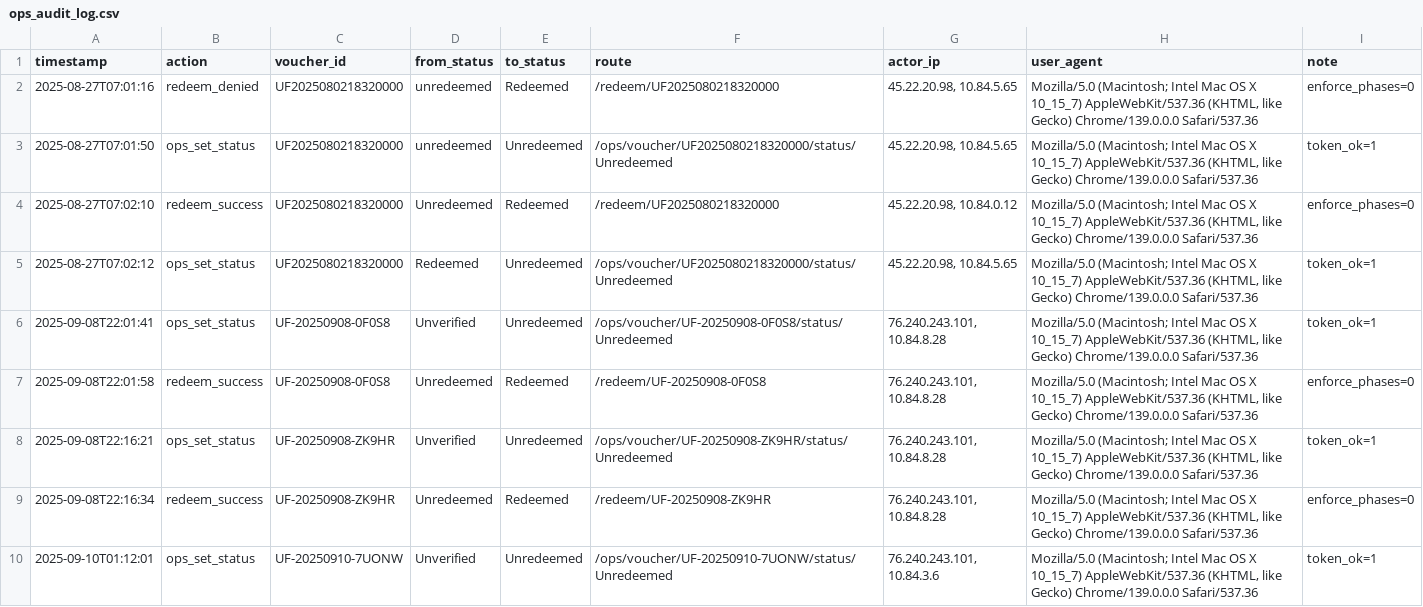
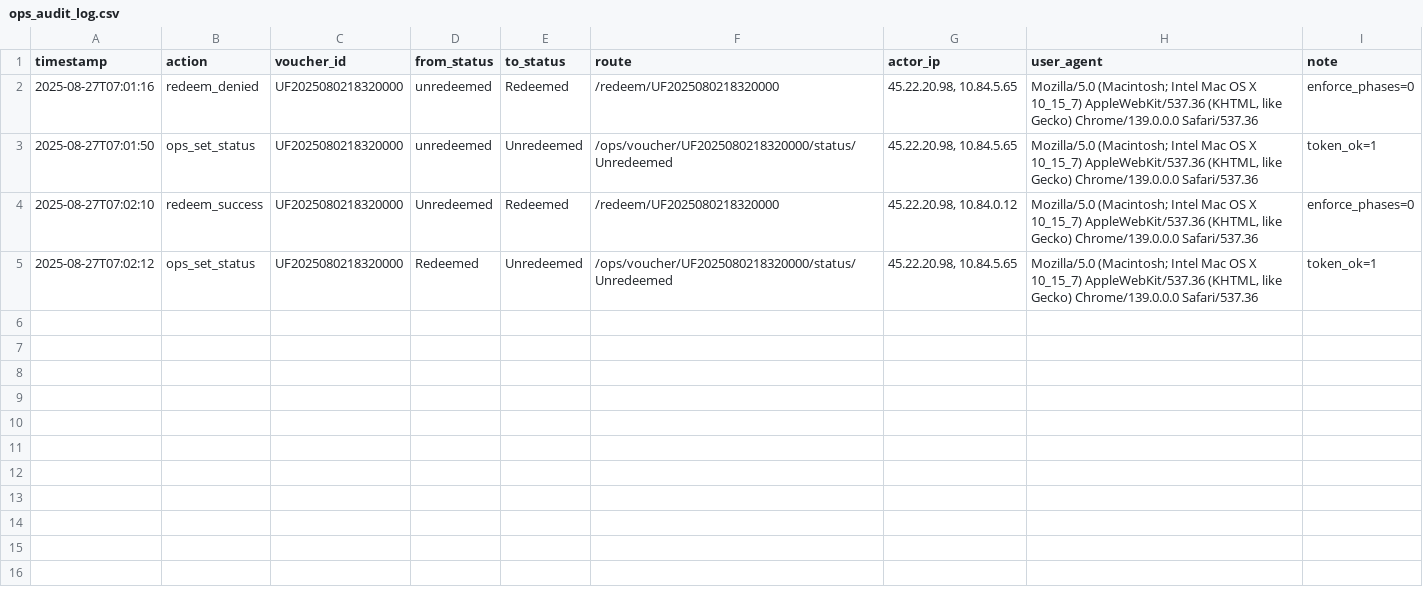
Before and after one commit to kayacohen/unifleet-v2-webapp, a CSV file: data/ops_audit_log.csv, drawn as a sheet; only a part is shown; the diff covers the shown part only.

```diff
--- a/data/ops_audit_log.csv
+++ b/data/ops_audit_log.csv
@@ -5,6 +5 @@
 2025-08-27T07:02:12,ops_set_status,UF2025080218320000,Redeemed,Unredeemed,/ops/voucher/UF2025080218320000/status/Unredeemed,"45.22.20.98, 10.84.5.65","Mozilla/5.0 (Macintosh; Intel Mac OS X 10_15_7) AppleWebKit/537.36 (KHTML, like Gecko) Chrome/139.0.0.0 Safari/537.36",token_ok=1
-2025-09-08T22:01:41,ops_set_status,UF-20250908-0F0S8,Unverified,Unredeemed,/ops/voucher/UF-20250908-0F0S8/status/Unredeemed,"76.240.243.101, 10.84.8.28","Mozilla/5.0 (Macintosh; Intel Mac OS X 10_15_7) AppleWebKit/537.36 (KHTML, like Gecko) Chrome/139.0.0.0 Safari/537.36",token_ok=1
-2025-09-08T22:01:58,redeem_success,UF-20250908-0F0S8,Unredeemed,Redeemed,/redeem/UF-20250908-0F0S8,"76.240.243.101, 10.84.8.28","Mozilla/5.0 (Macintosh; Intel Mac OS X 10_15_7) AppleWebKit/537.36 (KHTML, like Gecko) Chrome/139.0.0.0 Safari/537.36",enforce_phases=0
-2025-09-08T22:16:21,ops_set_status,UF-20250908-ZK9HR,Unverified,Unredeemed,/ops/voucher/UF-20250908-ZK9HR/status/Unredeemed,"76.240.243.101, 10.84.8.28","Mozilla/5.0 (Macintosh; Intel Mac OS X 10_15_7) AppleWebKit/537.36 (KHTML, like Gecko) Chrome/139.0.0.0 Safari/537.36",token_ok=1
-2025-09-08T22:16:34,redeem_success,UF-20250908-ZK9HR,Unredeemed,Redeemed,/redeem/UF-20250908-ZK9HR,"76.240.243.101, 10.84.8.28","Mozilla/5.0 (Macintosh; Intel Mac OS X 10_15_7) AppleWebKit/537.36 (KHTML, like Gecko) Chrome/139.0.0.0 Safari/537.36",enforce_phases=0
-2025-09-10T01:12:01,ops_set_status,UF-20250910-7UONW,Unverified,Unredeemed,/ops/voucher/UF-20250910-7UONW/status/Unredeemed,"76.240.243.101, 10.84.3.6","Mozilla/5.0 (Macintosh; Intel Mac OS X 10_15_7) AppleWebKit/537.36 (KHTML, like Gecko) Chrome/139.0.0.0 Safari/537.36",token_ok=1
```
Also changed, not shown: 5 removed rows elsewhere in this file, data/supplier_export.csv, 19 other files.
